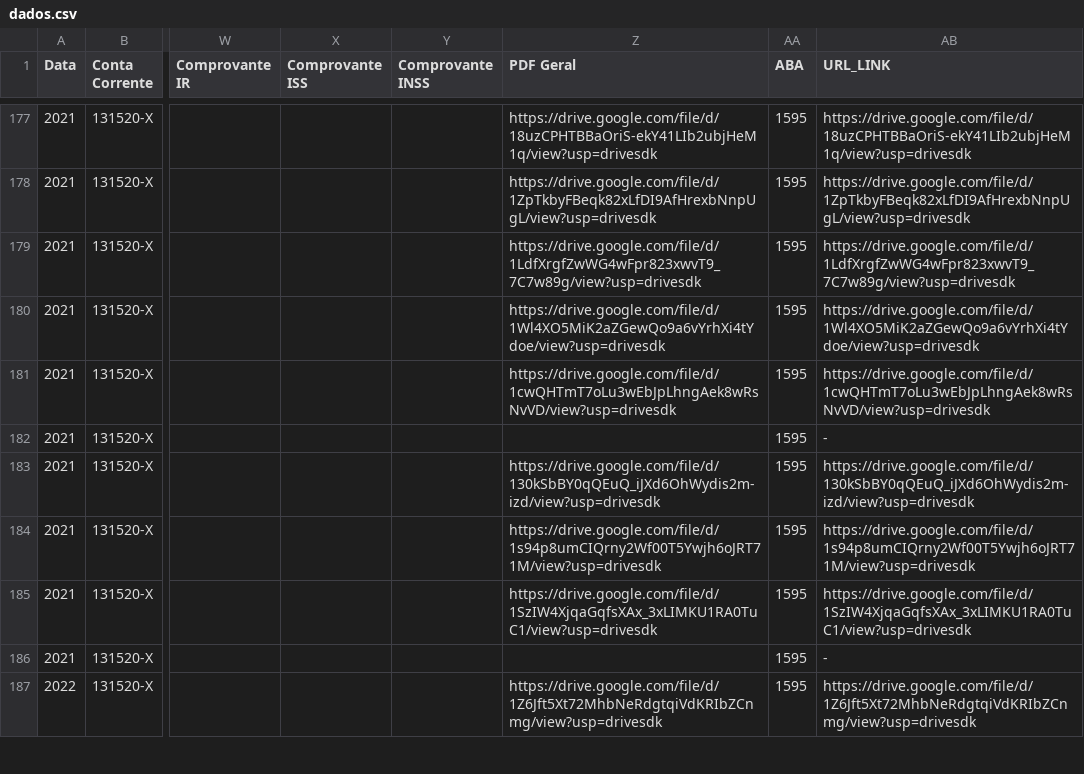
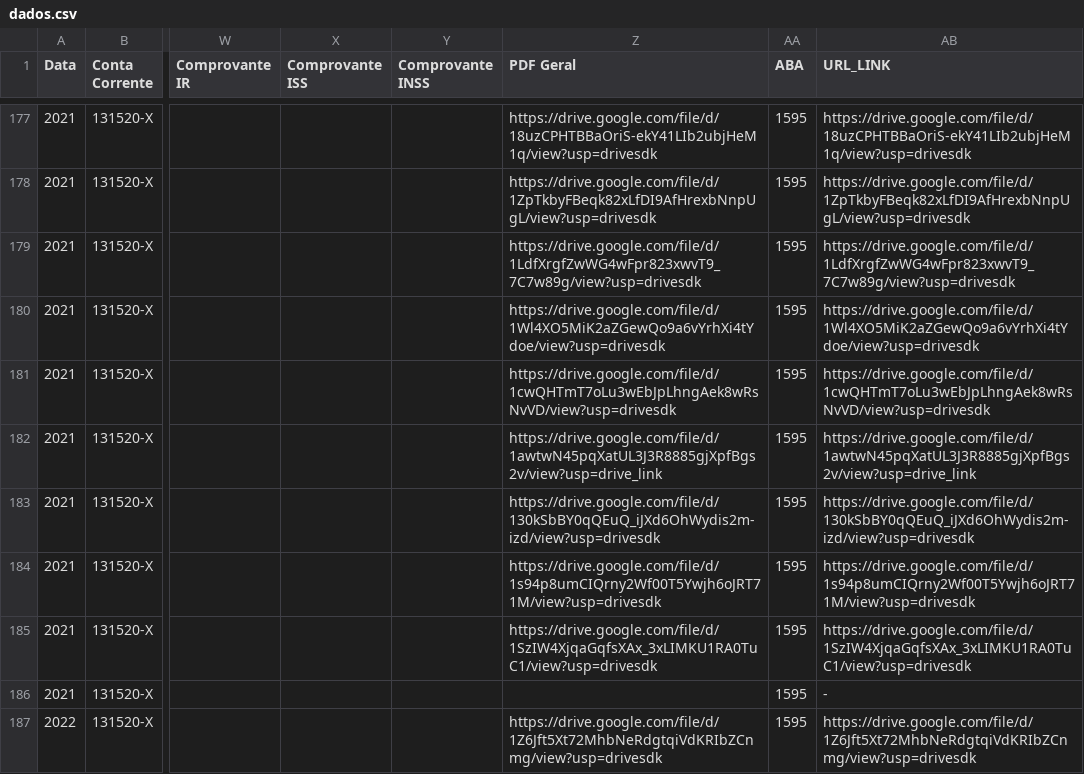
Before and after one commit to controleconveniosmaringa-a11y/controle-emendas, a CSV file: dados.csv, drawn as a sheet; only a part is shown, gaps mark what is left out; the diff names each change by its address in the sheet, - before the commit and + after, or states it on an @@ line.

Commit message:
Atualização contábil em tempo real via painel de controle 📊

```diff
--- a/dados.csv
+++ b/dados.csv
-Z182 (PDF Geral): (empty)
+Z182 (PDF Geral): https://drive.google.com/file/d/1awtwN45pqXatUL3J3R8885gjXpfBgs2v/view?usp=drive_link
-AB182 (URL_LINK): -
+AB182 (URL_LINK): https://drive.google.com/file/d/1awtwN45pqXatUL3J3R8885gjXpfBgs2v/view?usp=drive_link
```
